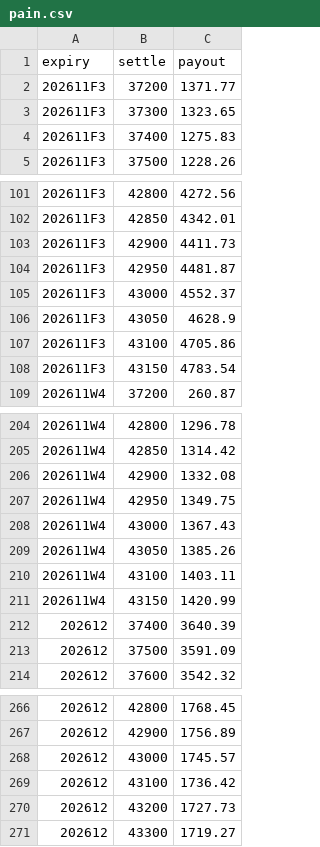
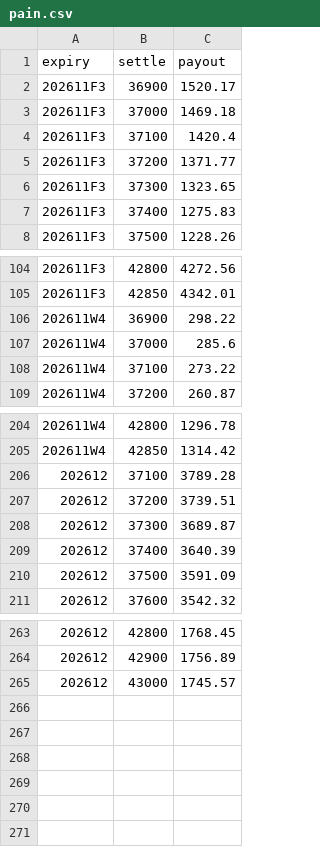
Before and after one commit to asinkk/txo-dashboard, a CSV file: docs/pain.csv, drawn as a sheet; only a part is shown, gaps mark what is left out; removed rows and columns are numbered as before the commit, all else as after; the diff names each change by its address in the sheet, - before the commit and + after, or states it on an @@ line.

```diff
--- a/docs/pain.csv
+++ b/docs/pain.csv
+row 2: 202611F3 | 36900 | 1520.17
+row 3: 202611F3 | 37000 | 1469.18
+row 4: 202611F3 | 37100 | 1420.4
-row 103: 202611F3 | 42900 | 4411.73
-row 104: 202611F3 | 42950 | 4481.87
-row 105: 202611F3 | 43000 | 4552.37
-row 106: 202611F3 | 43050 | 4628.9
-row 107: 202611F3 | 43100 | 4705.86
-row 108: 202611F3 | 43150 | 4783.54
+row 106: 202611W4 | 36900 | 298.22
+row 107: 202611W4 | 37000 | 285.6
+row 108: 202611W4 | 37100 | 273.22
-row 206: 202611W4 | 42900 | 1332.08
-row 207: 202611W4 | 42950 | 1349.75
-row 208: 202611W4 | 43000 | 1367.43
-row 209: 202611W4 | 43050 | 1385.26
-row 210: 202611W4 | 43100 | 1403.11
-row 211: 202611W4 | 43150 | 1420.99
+row 206: 202612 | 37100 | 3789.28
+row 207: 202612 | 37200 | 3739.51
+row 208: 202612 | 37300 | 3689.87
-row 269: 202612 | 43100 | 1736.42
-row 270: 202612 | 43200 | 1727.73
-row 271: 202612 | 43300 | 1719.27
```
Also changed, not shown: docs/strikes.csv, docs/summary.csv, 1 other file.
